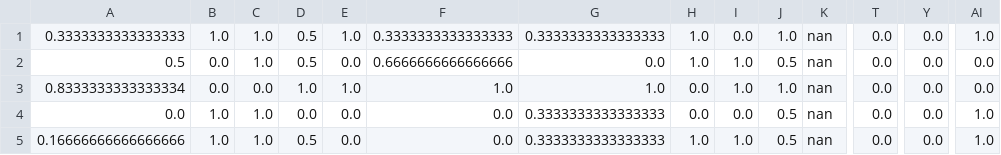
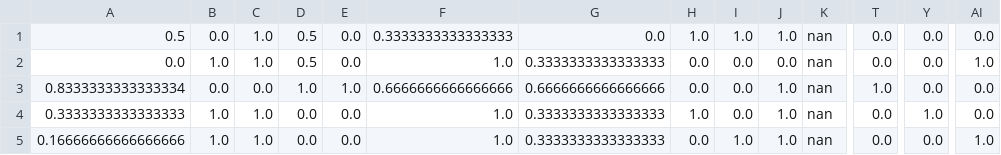
Before and after one commit to Carlos-A-Rivas/CSCI_447, a CSV file: Project_3/Datasets/processed_data/soybean_tune_set.csv, drawn as a sheet; only a part is shown, gaps mark what is left out; removed rows and columns are numbered as before the commit, all else as after; rows hold the shown columns only; the diff names each change by its address in the sheet, - before the commit and + after, or states it on an @@ line.

```diff
--- a/Project_3/Datasets/processed_data/soybean_tune_set.csv
+++ b/Project_3/Datasets/processed_data/soybean_tune_set.csv
-row 1: 0.3333333333333333 | 1.0 | 1.0 | 0.5 | 1.0 | 0.3333333333333333 | 0.3333333333333333 | 1.0 | 0.0 | 1.0 | nan | 0.0 | 0.0 | 1.0
-F1: 0.6666666666666666
+F1: 0.3333333333333333
-J1: 0.5
+J1: 1.0
+row 2: 0.0 | 1.0 | 1.0 | 0.5 | 0.0 | 1.0 | 0.3333333333333333 | 0.0 | 0.0 | 0.0 | nan | 0.0 | 0.0 | 1.0
-F3: 1.0
+F3: 0.6666666666666666
-G3: 1.0
+G3: 0.6666666666666666
-I3: 1.0
+I3: 0.0
-T3: 0.0
+T3: 1.0
-A4: 0.0
+A4: 0.3333333333333333
-F4:F5: 0.0
+F4:F5: 1.0
-H4: 0.0
+H4: 1.0
-J4:J5: 0.5
+J4:J5: 1.0
-Y4: 0.0
+Y4: 1.0
-AI4: 1.0
+AI4: 0.0
-D5: 0.5
+D5: 0.0
-H5: 1.0
+H5: 0.0
```
Also changed, not shown: Project_3/Datasets/processed_data/abalone_tune_set.csv, Project_3/Datasets/processed_data/glass_tune_set.csv, 11 other files.
